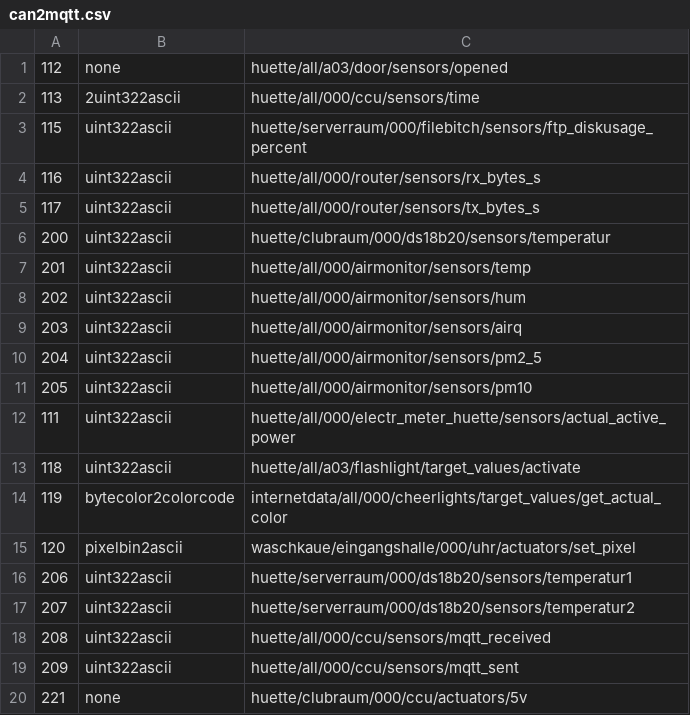
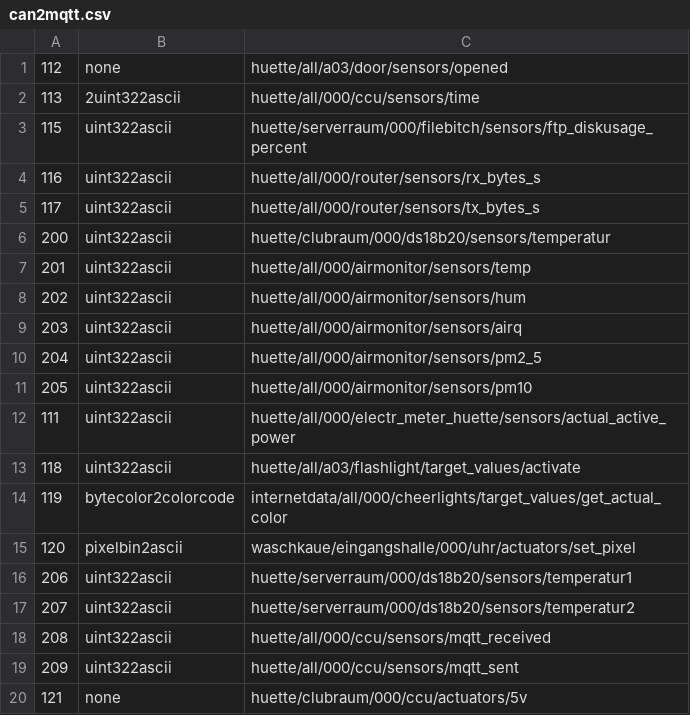
Before and after one commit to c3re/can2mqtt.csv, a CSV file: can2mqtt.csv, drawn as a sheet.

Commit message:
Update can2mqtt.csv
test

```diff
--- a/can2mqtt.csv
+++ b/can2mqtt.csv
@@ -19,2 +19,2 @@
 209,uint322ascii,huette/all/000/ccu/sensors/mqtt_sent
-221,none,huette/clubraum/000/ccu/actuators/5v
+121,none,huette/clubraum/000/ccu/actuators/5v
```
